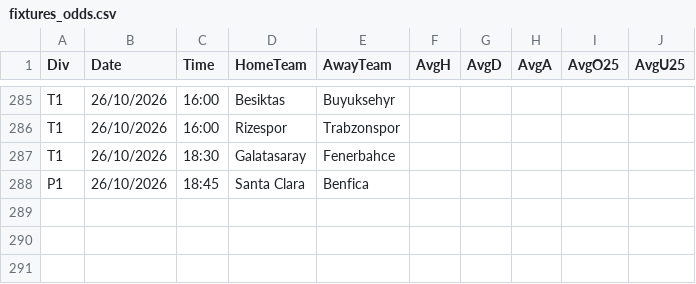
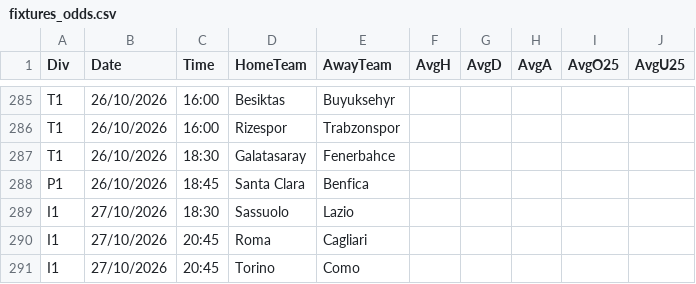
Before and after one commit to dodomiyake/scorecast, a CSV file: data/fixtures_odds.csv, drawn as a sheet; only a part is shown, gaps mark what is left out.

```diff
--- a/data/fixtures_odds.csv
+++ b/data/fixtures_odds.csv
@@ -288 +288,4 @@ T1,26/10/2026,18:30,Galatasaray,Fenerbahce,,,,,
 P1,26/10/2026,18:45,Santa Clara,Benfica,,,,,
+I1,27/10/2026,18:30,Sassuolo,Lazio,,,,,
+I1,27/10/2026,20:45,Roma,Cagliari,,,,,
+I1,27/10/2026,20:45,Torino,Como,,,,,
```
Also changed, not shown: data/cur_2026_arg1.csv, data/cur_2026_bra1.csv, 4 other files.
